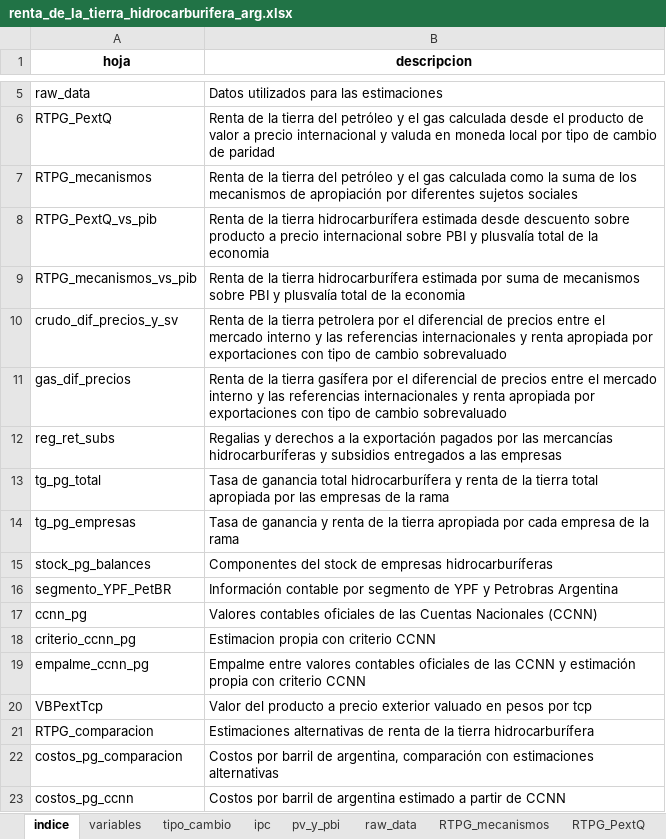
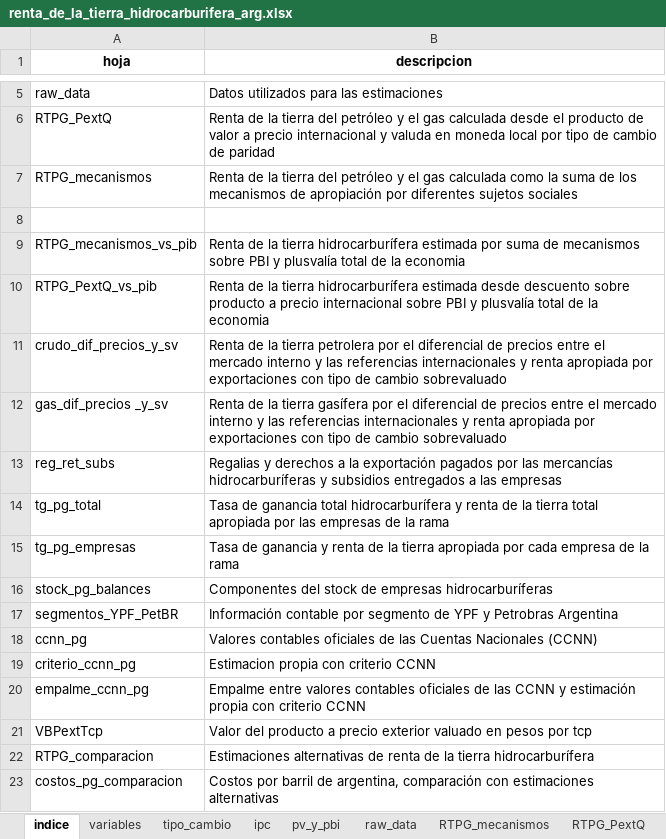
Before and after one commit to mateosuster/pioYPFConicet, an Excel workbook: analisis/resultados/argentina/renta_de_la_tierra_hidrocarburifera_arg.xlsx, sheet indice, drawn as a sheet; only a part is shown, gaps mark what is left out; the shorter side is filled out with more unchanged rows; values as stored, in another font and other column widths than the file's, no borders; addresses are those after the commit; the diff names each change by its address in the sheet, - before the commit and + after, or states it on an @@ line.

```diff
--- a/analisis/resultados/argentina/renta_de_la_tierra_hidrocarburifera_arg.xlsx (sheet indice)
+++ b/analisis/resultados/argentina/renta_de_la_tierra_hidrocarburifera_arg.xlsx (sheet indice)
+row 8: (empty)
-A12 (hoja): gas_dif_precios
+A12 (hoja): gas_dif_precios _y_sv
-A17 (hoja): segmento_YPF_PetBR
+A17 (hoja): segmentos_YPF_PetBR
```
Also changed, not shown: sheet RTPG_comparacion, sheet gas_dif_pre_y_sv, sheet RTPG_mecanismos_vs_pib, sheet RTPG_mecanismos, other sheet tabs, 6 other files.
